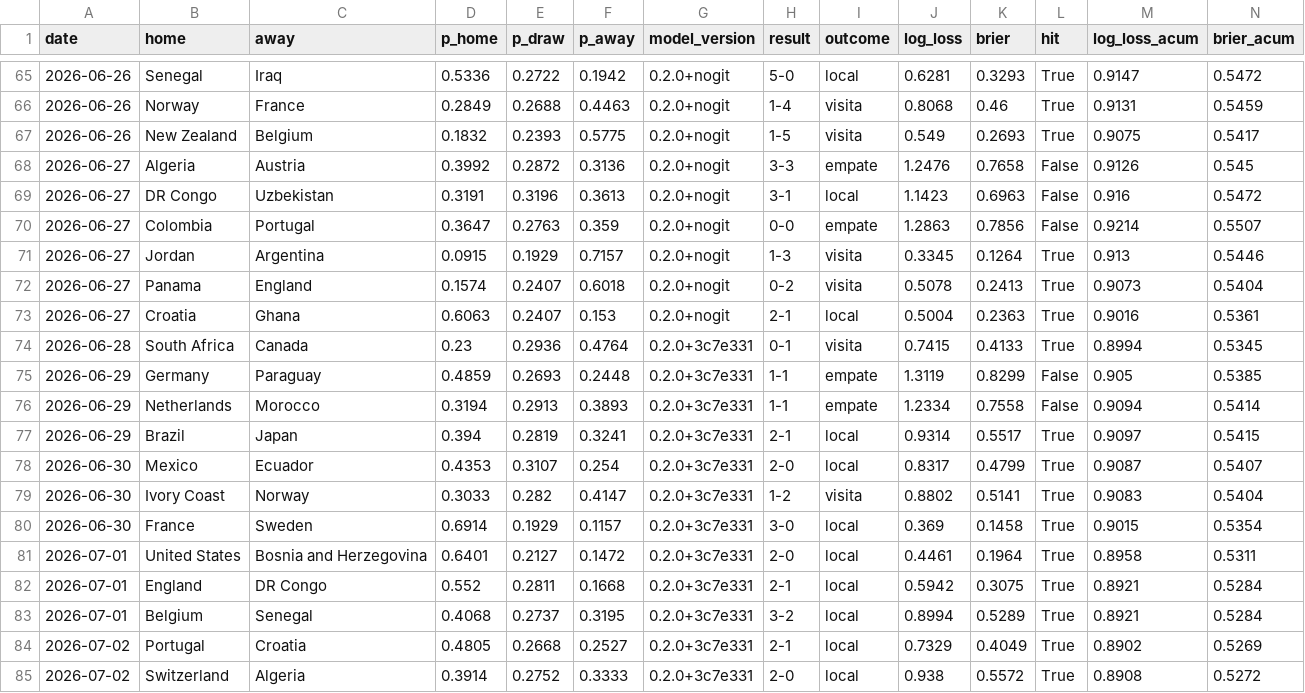
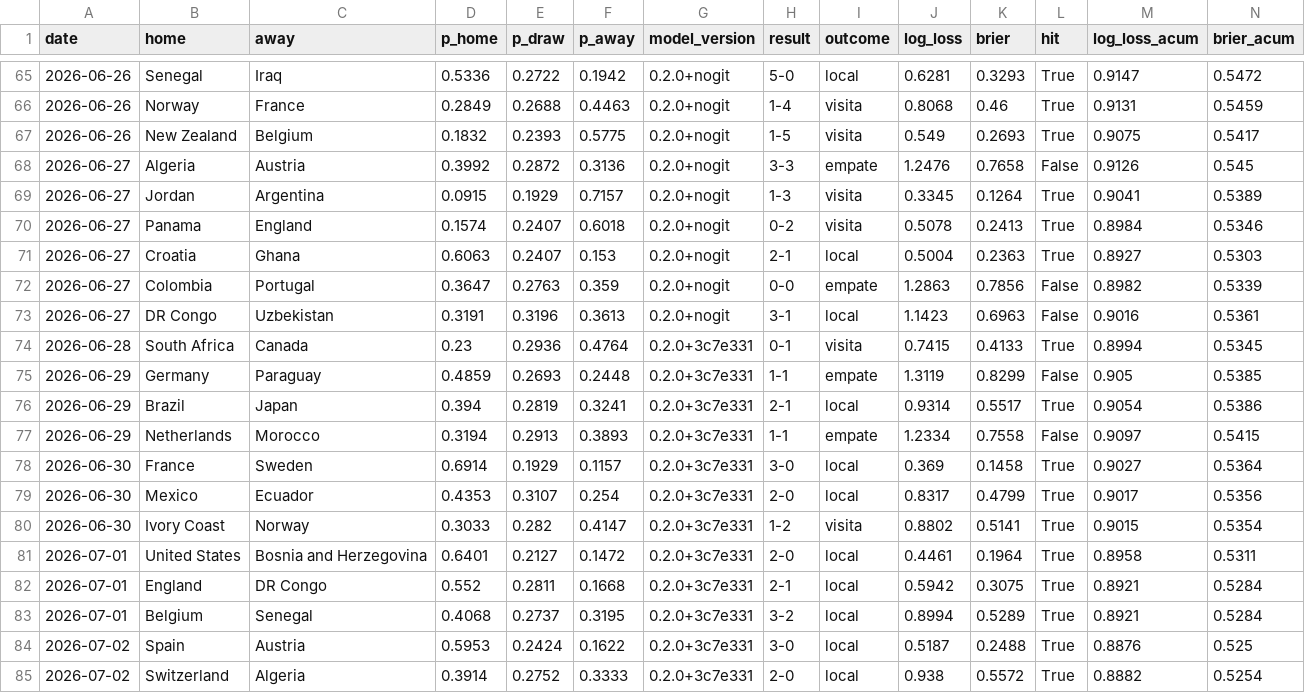
Before and after one commit to jonatyum/mundial-statistic, a CSV file: data/processed/calibration.csv, drawn as a sheet; only a part is shown, gaps mark what is left out; removed rows and columns are numbered as before the commit, all else as after; rows hold the shown columns only; the diff covers the shown part only; the diff names each change by its address in the sheet, - before the commit and + after, or states it on an @@ line.

```diff
--- a/data/processed/calibration.csv
+++ b/data/processed/calibration.csv
-row 69: 2026-06-27 | DR Congo | Uzbekistan | 0.3191 | 0.3196 | 0.3613 | 0.2.0+nogit | 3-1 | local | 1.1423 | 0.6963 | False | 0.916 | 0.5472
-row 70: 2026-06-27 | Colombia | Portugal | 0.3647 | 0.2763 | 0.359 | 0.2.0+nogit | 0-0 | empate | 1.2863 | 0.7856 | False | 0.9214 | 0.5507
-M69 (log_loss_acum): 0.913
+M69 (log_loss_acum): 0.9041
-N69 (brier_acum): 0.5446
+N69 (brier_acum): 0.5389
-M70 (log_loss_acum): 0.9073
+M70 (log_loss_acum): 0.8984
-N70 (brier_acum): 0.5404
+N70 (brier_acum): 0.5346
-M71 (log_loss_acum): 0.9016
+M71 (log_loss_acum): 0.8927
-N71 (brier_acum): 0.5361
+N71 (brier_acum): 0.5303
+row 72: 2026-06-27 | Colombia | Portugal | 0.3647 | 0.2763 | 0.359 | 0.2.0+nogit | 0-0 | empate | 1.2863 | 0.7856 | False | 0.8982 | 0.5339
+row 73: 2026-06-27 | DR Congo | Uzbekistan | 0.3191 | 0.3196 | 0.3613 | 0.2.0+nogit | 3-1 | local | 1.1423 | 0.6963 | False | 0.9016 | 0.5361
-row 76: 2026-06-29 | Netherlands | Morocco | 0.3194 | 0.2913 | 0.3893 | 0.2.0+3c7e331 | 1-1 | empate | 1.2334 | 0.7558 | False | 0.9094 | 0.5414
-M76 (log_loss_acum): 0.9097
+M76 (log_loss_acum): 0.9054
-N76 (brier_acum): 0.5415
+N76 (brier_acum): 0.5386
+row 77: 2026-06-29 | Netherlands | Morocco | 0.3194 | 0.2913 | 0.3893 | 0.2.0+3c7e331 | 1-1 | empate | 1.2334 | 0.7558 | False | 0.9097 | 0.5415
+row 78: 2026-06-30 | France | Sweden | 0.6914 | 0.1929 | 0.1157 | 0.2.0+3c7e331 | 3-0 | local | 0.369 | 0.1458 | True | 0.9027 | 0.5364
-M79 (log_loss_acum): 0.9087
+M79 (log_loss_acum): 0.9017
-N79 (brier_acum): 0.5407
+N79 (brier_acum): 0.5356
-M80 (log_loss_acum): 0.9083
+M80 (log_loss_acum): 0.9015
-N80 (brier_acum): 0.5404
+N80 (brier_acum): 0.5354
-row 80: 2026-06-30 | France | Sweden | 0.6914 | 0.1929 | 0.1157 | 0.2.0+3c7e331 | 3-0 | local | 0.369 | 0.1458 | True | 0.9015 | 0.5354
-B84 (home): Portugal
+B84 (home): Spain
-C84 (away): Croatia
+C84 (away): Austria
-D84 (p_home): 0.4805
+D84 (p_home): 0.5953
-E84 (p_draw): 0.2668
+E84 (p_draw): 0.2424
-F84 (p_away): 0.2527
+F84 (p_away): 0.1622
-H84 (result): 2-1
+H84 (result): 3-0
-J84 (log_loss): 0.7329
+J84 (log_loss): 0.5187
-K84 (brier): 0.4049
+K84 (brier): 0.2488
-M84 (log_loss_acum): 0.8902
+M84 (log_loss_acum): 0.8876
-N84 (brier_acum): 0.5269
+N84 (brier_acum): 0.525
-M85 (log_loss_acum): 0.8908
+M85 (log_loss_acum): 0.8882
-N85 (brier_acum): 0.5272
+N85 (brier_acum): 0.5254
```
Also changed, not shown: 2 added rows, 1 removed row and 10 edited cells elsewhere in this file, data/processed/champion_history.csv, data/processed/group_tables.csv, 6 other files.
